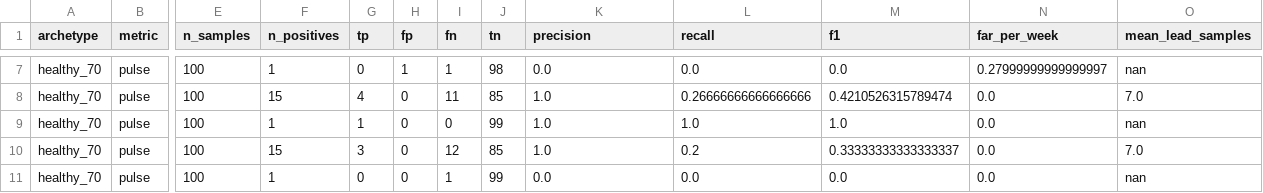
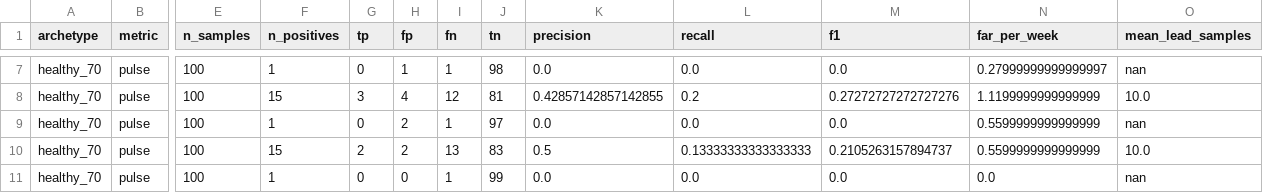
Before and after one commit to yabanci/elder-care, a CSV file: evaluation/results/smoke.csv, drawn as a sheet; only a part is shown, gaps mark what is left out; the diff covers the shown part only; the diff names each change by its address in the sheet, - before the commit and + after, or states it on an @@ line.

```diff
--- a/evaluation/results/smoke.csv
+++ b/evaluation/results/smoke.csv
-G8 (tp): 4
+G8 (tp): 3
-H8 (fp): 0
+H8 (fp): 4
-I8 (fn): 11
+I8 (fn): 12
-J8 (tn): 85
+J8 (tn): 81
-K8 (precision): 1.0
+K8 (precision): 0.42857142857142855
-L8 (recall): 0.26666666666666666
+L8 (recall): 0.2
-M8 (f1): 0.4210526315789474
+M8 (f1): 0.27272727272727276
-N8 (far_per_week): 0.0
+N8 (far_per_week): 1.1199999999999999
-O8 (mean_lead_samples): 7.0
+O8 (mean_lead_samples): 10.0
-G9 (tp): 1
+G9 (tp): 0
-H9:H10 (fp): 0
+H9:H10 (fp): 2
-I9 (fn): 0
+I9 (fn): 1
-J9 (tn): 99
+J9 (tn): 97
-K9 (precision): 1.0
+K9 (precision): 0.0
-L9 (recall): 1.0
+L9 (recall): 0.0
-M9 (f1): 1.0
+M9 (f1): 0.0
-N9:N10 (far_per_week): 0.0
+N9:N10 (far_per_week): 0.5599999999999999
-G10 (tp): 3
+G10 (tp): 2
-I10 (fn): 12
+I10 (fn): 13
-J10 (tn): 85
+J10 (tn): 83
-K10 (precision): 1.0
+K10 (precision): 0.5
-L10 (recall): 0.2
+L10 (recall): 0.13333333333333333
-M10 (f1): 0.33333333333333337
+M10 (f1): 0.2105263157894737
-O10 (mean_lead_samples): 7.0
+O10 (mean_lead_samples): 10.0
```
Also changed, not shown: 149 edited cells elsewhere in this file, evaluation/results/eval_full.csv, 2 other files.
